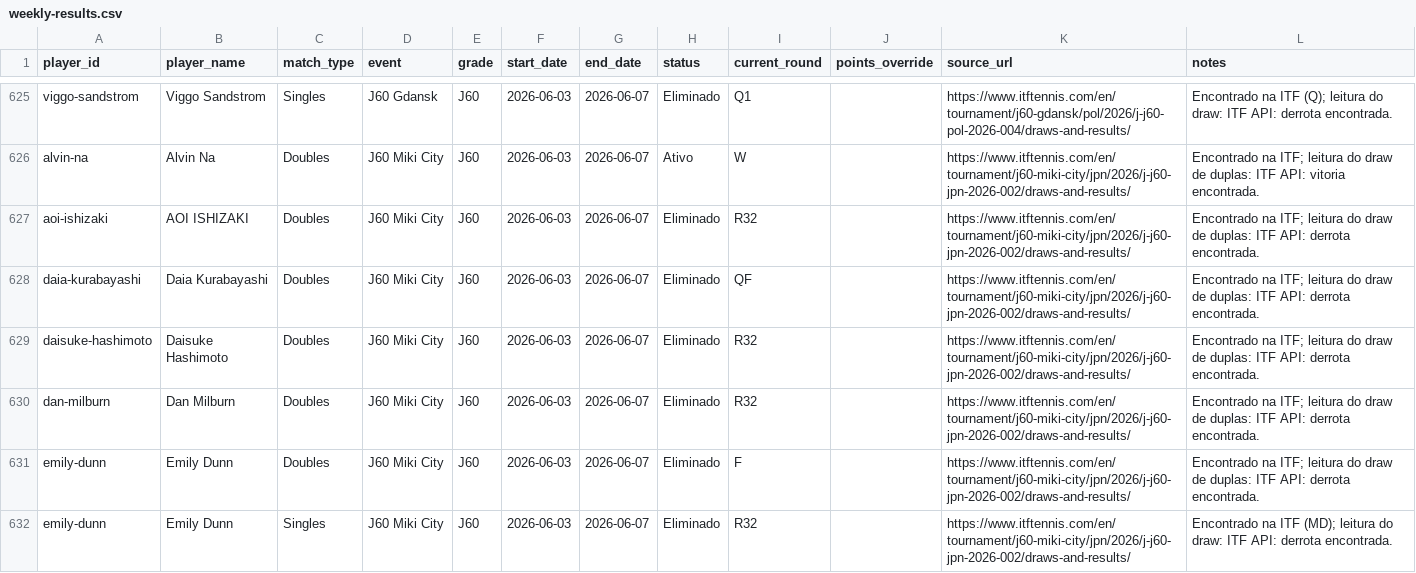
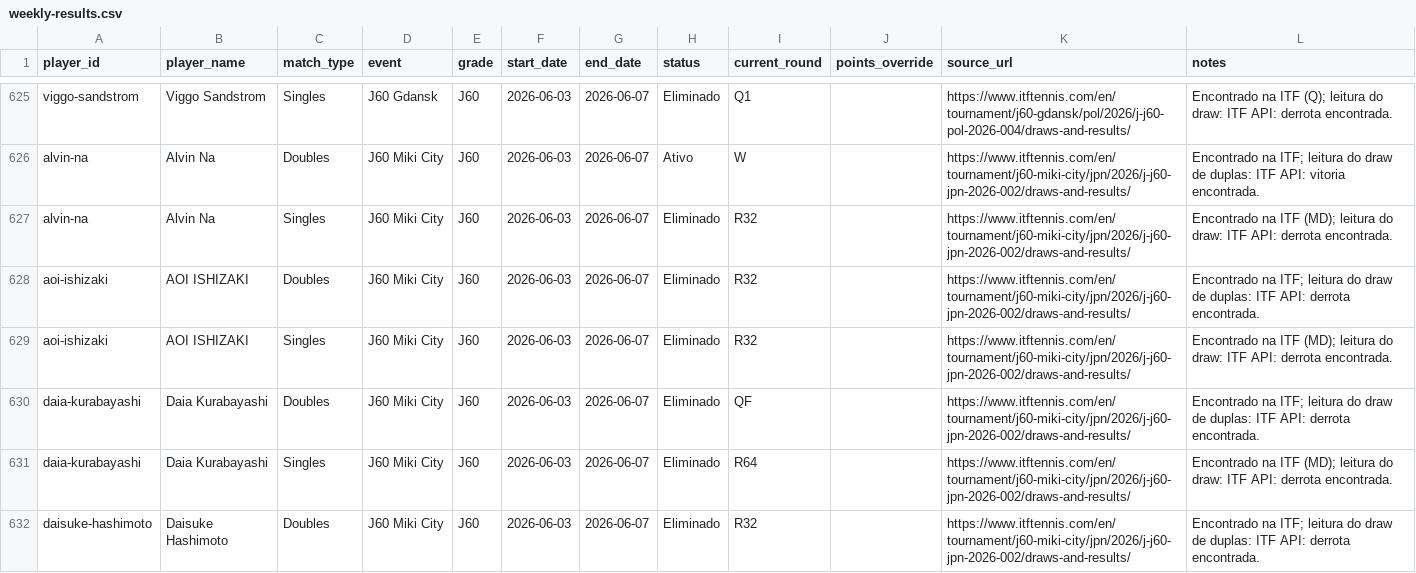
Before and after one commit to genaromoraes/versaoantiga_itf-juniors-live-ranking, a CSV file: data/weekly-results.csv, drawn as a sheet; only a part is shown, gaps mark what is left out; the shorter side is filled out with more unchanged rows; the diff covers the shown part only; the diff names each change by its address in the sheet, - before the commit and + after, or states it on an @@ line.

```diff
--- a/data/weekly-results.csv
+++ b/data/weekly-results.csv
+row 627: alvin-na | Alvin Na | Singles | J60 Miki City | J60 | 2026-06-03 | 2026-06-07 | Eliminado | R32 |  | https://www.itftennis.com/en/tournament/j60-miki-city/jpn/2026/j-j60-jpn-2026-002/draws-and-results/ | Encontrado na ITF (MD); leitura do draw: ITF API: derrota encontrada.
+row 629: aoi-ishizaki | AOI ISHIZAKI | Singles | J60 Miki City | J60 | 2026-06-03 | 2026-06-07 | Eliminado | R32 |  | https://www.itftennis.com/en/tournament/j60-miki-city/jpn/2026/j-j60-jpn-2026-002/draws-and-results/ | Encontrado na ITF (MD); leitura do draw: ITF API: derrota encontrada.
+row 631: daia-kurabayashi | Daia Kurabayashi | Singles | J60 Miki City | J60 | 2026-06-03 | 2026-06-07 | Eliminado | R64 |  | https://www.itftennis.com/en/tournament/j60-miki-city/jpn/2026/j-j60-jpn-2026-002/draws-and-results/ | Encontrado na ITF (MD); leitura do draw: ITF API: derrota encontrada.
```
Also changed, not shown: 13 added rows elsewhere in this file, data/weekly-outsiders.csv, 3 other files.
